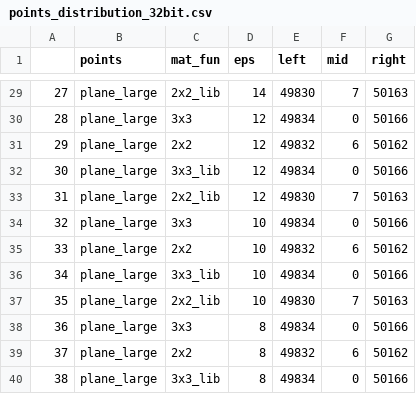
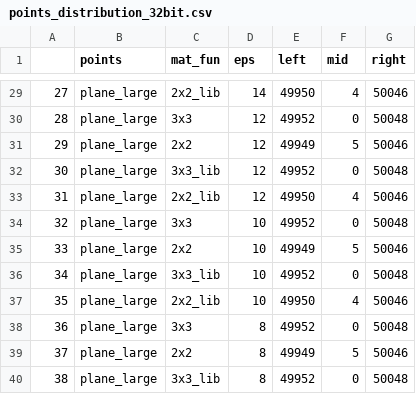
Before and after one commit to Ktwsz/geometryki, a CSV file: bitalg/lab1/points_distribution_32bit.csv, drawn as a sheet; only a part is shown, gaps mark what is left out; the diff covers the shown part only.

```diff
--- a/bitalg/lab1/points_distribution_32bit.csv
+++ b/bitalg/lab1/points_distribution_32bit.csv
@@ -29,12 +29,12 @@
-27,plane_large,2x2_lib,14,49830,7,50163
-28,plane_large,3x3,12,49834,0,50166
-29,plane_large,2x2,12,49832,6,50162
-30,plane_large,3x3_lib,12,49834,0,50166
-31,plane_large,2x2_lib,12,49830,7,50163
-32,plane_large,3x3,10,49834,0,50166
-33,plane_large,2x2,10,49832,6,50162
-34,plane_large,3x3_lib,10,49834,0,50166
-35,plane_large,2x2_lib,10,49830,7,50163
-36,plane_large,3x3,8,49834,0,50166
-37,plane_large,2x2,8,49832,6,50162
-38,plane_large,3x3_lib,8,49834,0,50166
+27,plane_large,2x2_lib,14,49950,4,50046
+28,plane_large,3x3,12,49952,0,50048
+29,plane_large,2x2,12,49949,5,50046
+30,plane_large,3x3_lib,12,49952,0,50048
+31,plane_large,2x2_lib,12,49950,4,50046
+32,plane_large,3x3,10,49952,0,50048
+33,plane_large,2x2,10,49949,5,50046
+34,plane_large,3x3_lib,10,49952,0,50048
+35,plane_large,2x2_lib,10,49950,4,50046
+36,plane_large,3x3,8,49952,0,50048
+37,plane_large,2x2,8,49949,5,50046
+38,plane_large,3x3_lib,8,49952,0,50048
```
Also changed, not shown: 158 edited cells elsewhere in this file, bitalg/lab1/points_distribution_64bit.csv, 44 other files.
